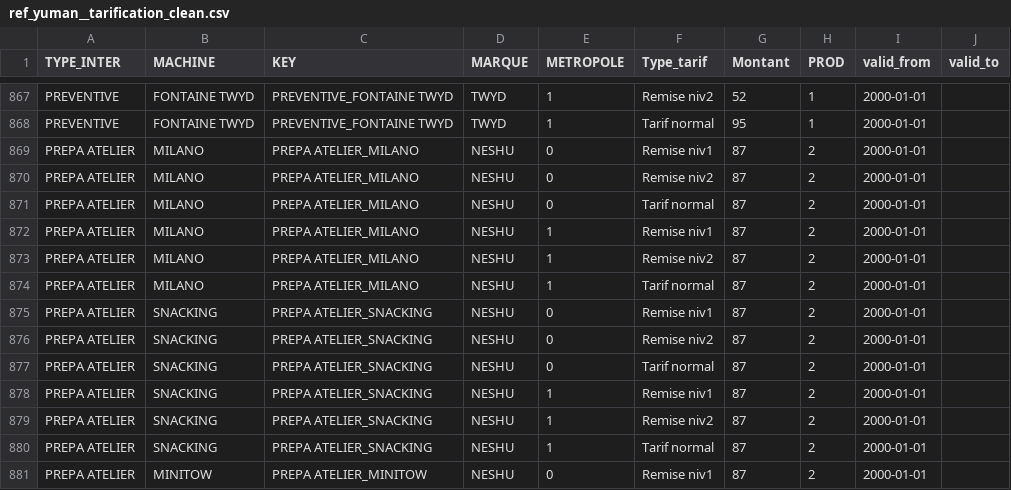
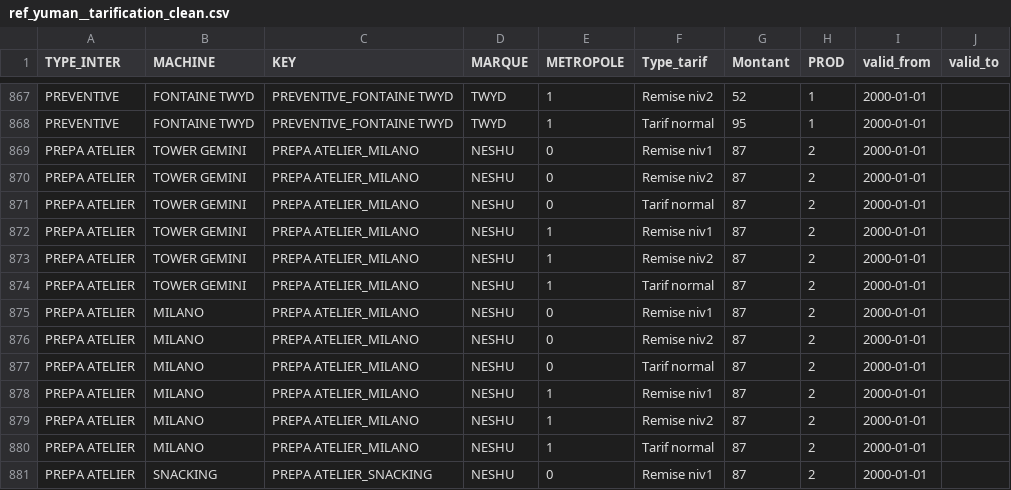
Before and after one commit to CebrailEVS/dbt_transform, a CSV file: data/reference_data/yuman/ref_yuman__tarification_clean.csv, drawn as a sheet; only a part is shown, gaps mark what is left out; the shorter side is filled out with more unchanged rows; the diff names each change by its address in the sheet, - before the commit and + after, or states it on an @@ line.

Commit message:
ref: update du ref yuman tarification pour prendre en compte prepa atelier tower gemini pour neshu [skip ci]

```diff
--- a/data/reference_data/yuman/ref_yuman__tarification_clean.csv
+++ b/data/reference_data/yuman/ref_yuman__tarification_clean.csv
+row 869: PREPA ATELIER | TOWER GEMINI | PREPA ATELIER_MILANO | NESHU | 0 | Remise niv1 | 87 | 2 | 2000-01-01
+row 870: PREPA ATELIER | TOWER GEMINI | PREPA ATELIER_MILANO | NESHU | 0 | Remise niv2 | 87 | 2 | 2000-01-01
+row 871: PREPA ATELIER | TOWER GEMINI | PREPA ATELIER_MILANO | NESHU | 0 | Tarif normal | 87 | 2 | 2000-01-01
+row 872: PREPA ATELIER | TOWER GEMINI | PREPA ATELIER_MILANO | NESHU | 1 | Remise niv1 | 87 | 2 | 2000-01-01
+row 873: PREPA ATELIER | TOWER GEMINI | PREPA ATELIER_MILANO | NESHU | 1 | Remise niv2 | 87 | 2 | 2000-01-01
+row 874: PREPA ATELIER | TOWER GEMINI | PREPA ATELIER_MILANO | NESHU | 1 | Tarif normal | 87 | 2 | 2000-01-01
```
